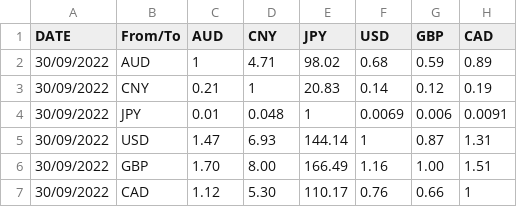
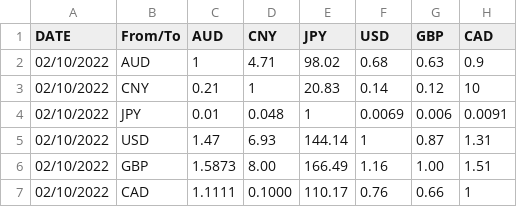
Before and after one commit to Jaxie-li/P4-Currency-Application-Agile-dev, a CSV file: Book1.csv, drawn as a sheet.

Commit message:
Fix the popular table's increase and decrease function

```diff
--- a/Book1.csv
+++ b/Book1.csv
@@ -1,7 +1,7 @@
 DATE,From/To,AUD,CNY,JPY,USD,GBP,CAD
-30/09/2022,AUD,1,4.71,98.02,0.68,0.59,0.89
-30/09/2022,CNY,0.21,1,20.83,0.14,0.12,0.19
-30/09/2022,JPY,0.01,0.048,1,0.0069,0.006,0.0091
-30/09/2022,USD,1.47,6.93,144.14,1,0.87,1.31
-30/09/2022,GBP,1.70,8.00,166.49,1.16,1.00,1.51
-30/09/2022,CAD,1.12,5.30,110.17,0.76,0.66,1
+02/10/2022,AUD,1,4.71,98.02,0.68,0.63,0.9
+02/10/2022,CNY,0.21,1,20.83,0.14,0.12,10
+02/10/2022,JPY,0.01,0.048,1,0.0069,0.006,0.0091
+02/10/2022,USD,1.47,6.93,144.14,1,0.87,1.31
+02/10/2022,GBP,1.5873,8.00,166.49,1.16,1.00,1.51
+02/10/2022,CAD,1.1111,0.1000,110.17,0.76,0.66,1
```
Also changed, not shown: 10 other files.
